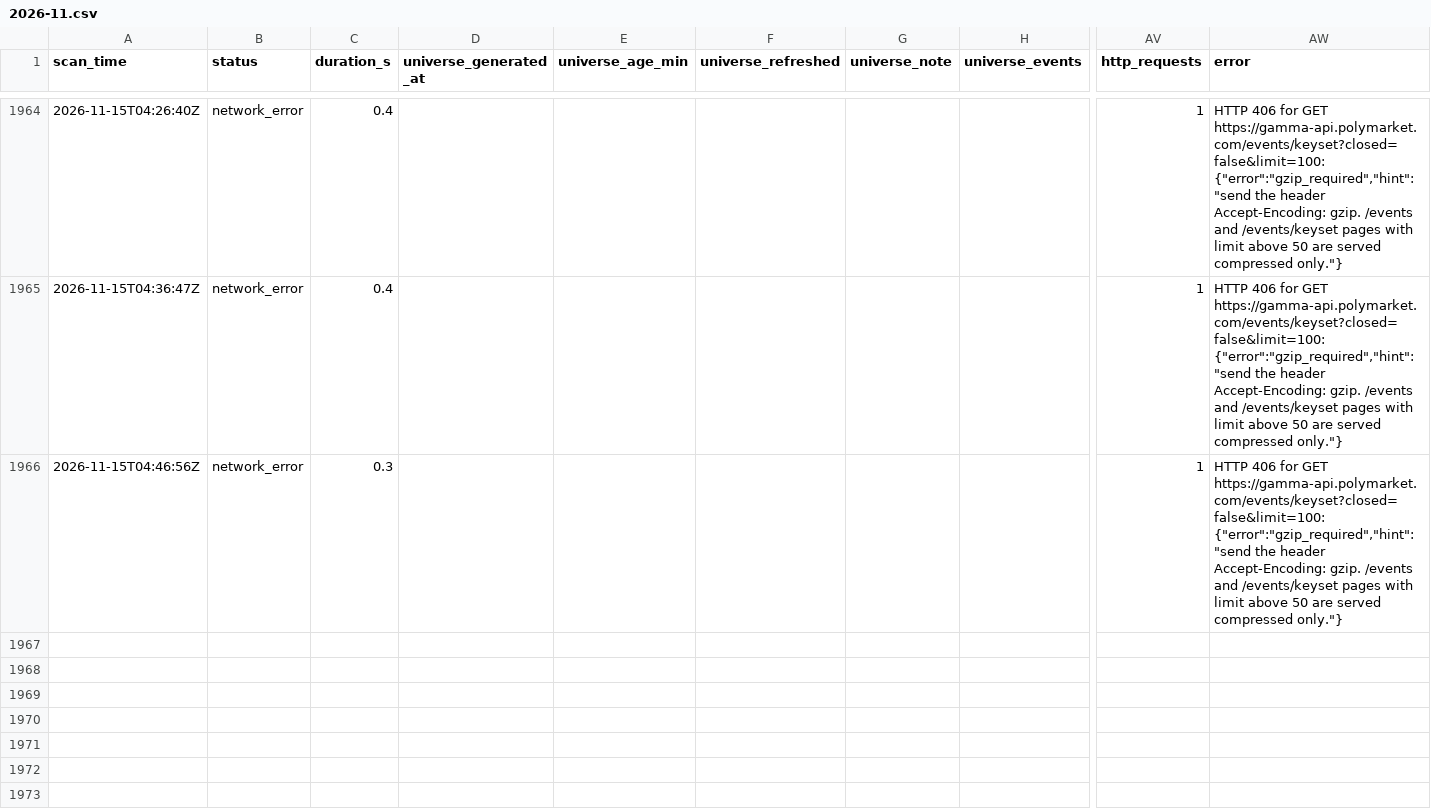
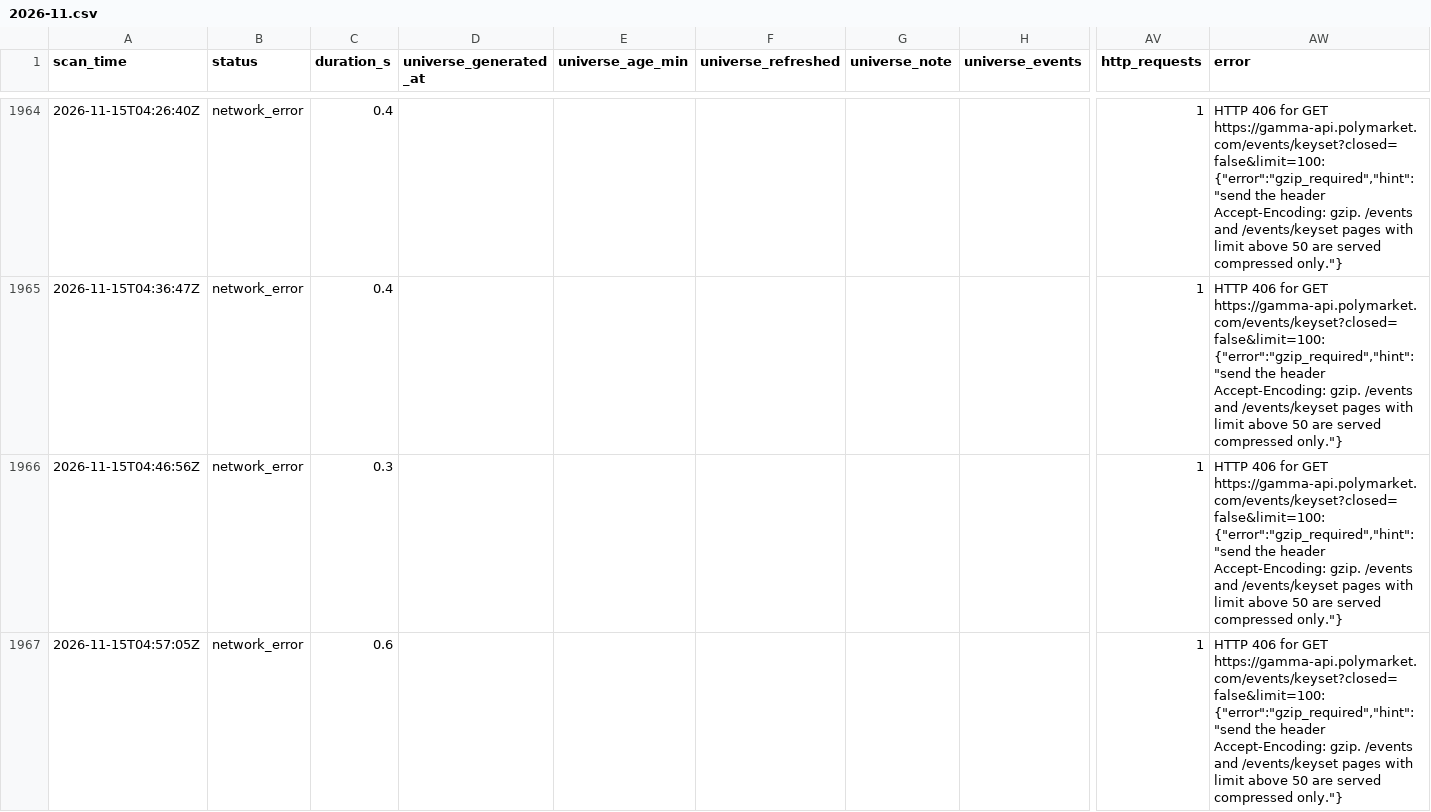
Before and after one commit to mezianialaee-star/polymarket-arb-scanner, a CSV file: data/scans/2026-11.csv, drawn as a sheet; only a part is shown, gaps mark what is left out; rows hold the shown columns only; the diff names each change by its address in the sheet, - before the commit and + after, or states it on an @@ line.

```diff
--- a/data/scans/2026-11.csv
+++ b/data/scans/2026-11.csv
+row 1967: 2026-11-15T04:57:05Z | network_error | 0.6 |  |  |  |  |  | 1 | HTTP 406 for GET https://gamma-api.polymarket.com/events/keyset?closed=false&limit=100: {"error":"gzip_required","hint":"send the header Accept-Encoding: gzip. /events and /events/keyset pages with limit above 50 are served compressed only."}
```
